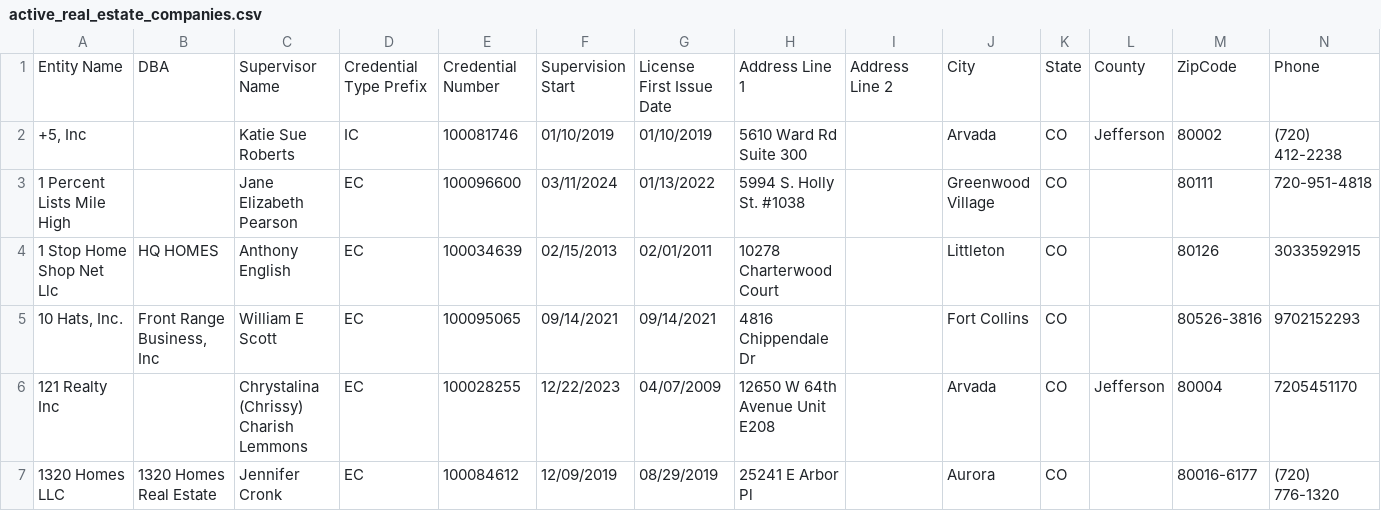
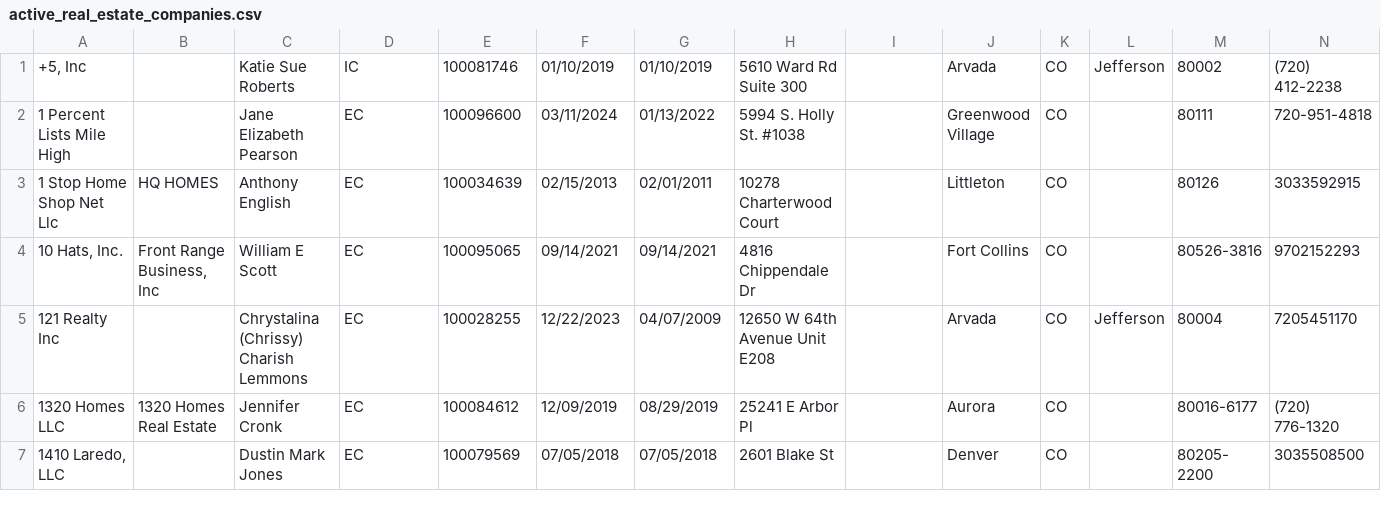
Before and after one commit to bryanjsample/colorado_real_estate_information, a CSV file: csv_files/active_real_estate_companies.csv, drawn as a sheet; only a part is shown; the shorter side is filled out with more unchanged rows; rows hold the shown columns only; the diff names each change by its address in the sheet, - before the commit and + after, or states it on an @@ line.

```diff
--- a/csv_files/active_real_estate_companies.csv
+++ b/csv_files/active_real_estate_companies.csv
-row 1: Entity Name | DBA | Supervisor Name | Credential Type Prefix | Credential Number | Supervision Start | License First Issue Date | Address Line 1 | Address Line 2 | City | State | County | ZipCode | Phone
```
Also changed, not shown: csv_files/active_individual_proprietors.csv, csv_files/active_responsible_brokers.csv, 5 other files.
